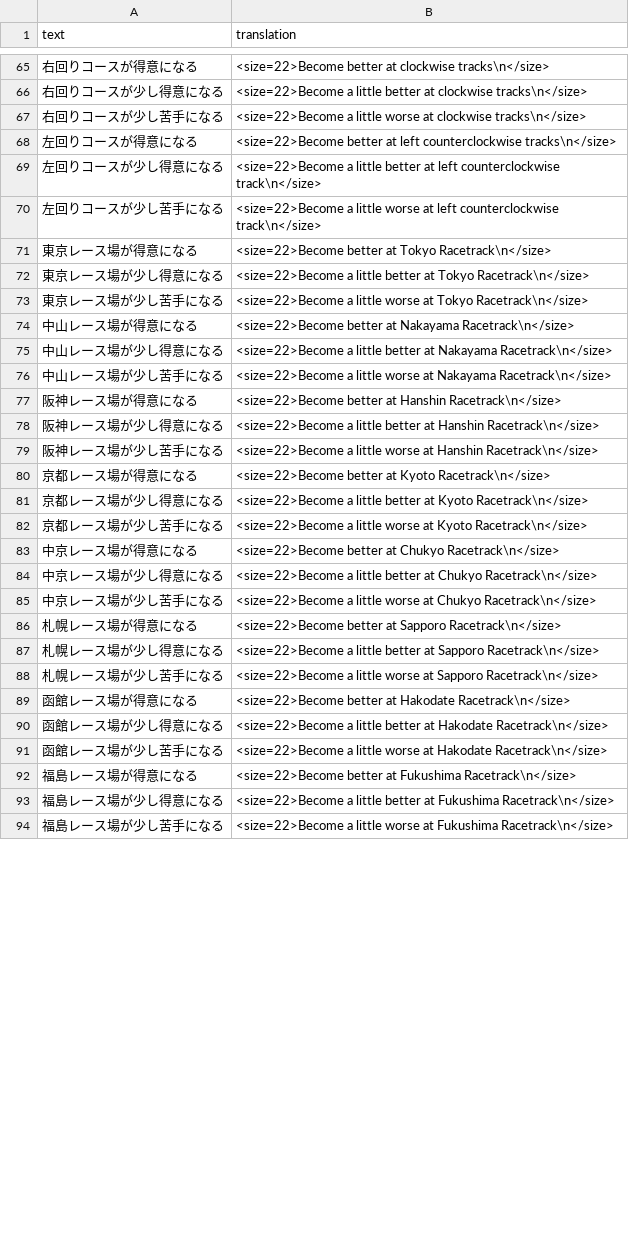
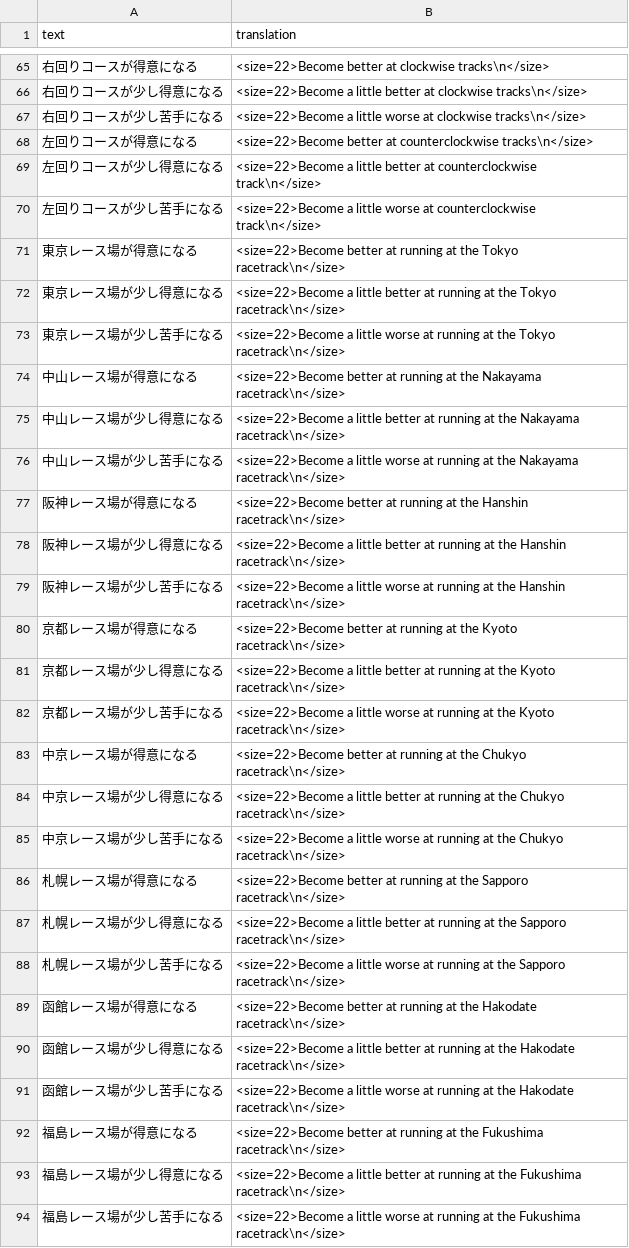
Before and after one commit to FabulousCupcake/umamusume-db-translate, a CSV file: src/data/skill-desc.csv, drawn as a sheet; only a part is shown, gaps mark what is left out; the diff covers the shown part only.

Commit message:
Adjust descriptions of green skills (#93)
* Left CCW -> CCW

* "the <Season>" -> "<Season>"

* Fix typo

* Racetrack skills wording

* Poor -> Heavy

* Weather skill consistency

* Consistent wording for strategy sharing related skills

* Re-add newlines

```diff
--- a/src/data/skill-desc.csv
+++ b/src/data/skill-desc.csv
@@ -67,28 +67,28 @@
 "右回りコースが少し苦手になる","<size=22>Become a little worse at clockwise tracks\n</size>"
-"左回りコースが得意になる","<size=22>Become better at left counterclockwise tracks\n</size>"
-"左回りコースが少し得意になる","<size=22>Become a little better at left counterclockwise track\n</size>"
-"左回りコースが少し苦手になる","<size=22>Become a little worse at left counterclockwise track\n</size>"
-"東京レース場が得意になる","<size=22>Become better at Tokyo Racetrack\n</size>"
-"東京レース場が少し得意になる","<size=22>Become a little better at Tokyo Racetrack\n</size>"
-"東京レース場が少し苦手になる","<size=22>Become a little worse at Tokyo Racetrack\n</size>"
-"中山レース場が得意になる","<size=22>Become better at Nakayama Racetrack\n</size>"
-"中山レース場が少し得意になる","<size=22>Become a little better at Nakayama Racetrack\n</size>"
-"中山レース場が少し苦手になる","<size=22>Become a little worse at Nakayama Racetrack\n</size>"
-"阪神レース場が得意になる","<size=22>Become better at Hanshin Racetrack\n</size>"
-"阪神レース場が少し得意になる","<size=22>Become a little better at Hanshin Racetrack\n</size>"
-"阪神レース場が少し苦手になる","<size=22>Become a little worse at Hanshin Racetrack\n</size>"
-"京都レース場が得意になる","<size=22>Become better at Kyoto Racetrack\n</size>"
-"京都レース場が少し得意になる","<size=22>Become a little better at Kyoto Racetrack\n</size>"
-"京都レース場が少し苦手になる","<size=22>Become a little worse at Kyoto Racetrack\n</size>"
-"中京レース場が得意になる","<size=22>Become better at Chukyo Racetrack\n</size>"
-"中京レース場が少し得意になる","<size=22>Become a little better at Chukyo Racetrack\n</size>"
-"中京レース場が少し苦手になる","<size=22>Become a little worse at Chukyo Racetrack\n</size>"
-"札幌レース場が得意になる","<size=22>Become better at Sapporo Racetrack\n</size>"
-"札幌レース場が少し得意になる","<size=22>Become a little better at Sapporo Racetrack\n</size>"
-"札幌レース場が少し苦手になる","<size=22>Become a little worse at Sapporo Racetrack\n</size>"
-"函館レース場が得意になる","<size=22>Become better at Hakodate Racetrack\n</size>"
-"函館レース場が少し得意になる","<size=22>Become a little better at Hakodate Racetrack\n</size>"
-"函館レース場が少し苦手になる","<size=22>Become a little worse at Hakodate Racetrack\n</size>"
-"福島レース場が得意になる","<size=22>Become better at Fukushima Racetrack\n</size>"
-"福島レース場が少し得意になる","<size=22>Become a little better at Fukushima Racetrack\n</size>"
-"福島レース場が少し苦手になる","<size=22>Become a little worse at Fukushima Racetrack\n</size>"
+"左回りコースが得意になる","<size=22>Become better at counterclockwise tracks\n</size>"
+"左回りコースが少し得意になる","<size=22>Become a little better at counterclockwise track\n</size>"
+"左回りコースが少し苦手になる","<size=22>Become a little worse at counterclockwise track\n</size>"
+"東京レース場が得意になる","<size=22>Become better at running at the Tokyo racetrack\n</size>"
+"東京レース場が少し得意になる","<size=22>Become a little better at running at the Tokyo racetrack\n</size>"
+"東京レース場が少し苦手になる","<size=22>Become a little worse at running at the Tokyo racetrack\n</size>"
+"中山レース場が得意になる","<size=22>Become better at running at the Nakayama racetrack\n</size>"
+"中山レース場が少し得意になる","<size=22>Become a little better at running at the Nakayama racetrack\n</size>"
+"中山レース場が少し苦手になる","<size=22>Become a little worse at running at the Nakayama racetrack\n</size>"
+"阪神レース場が得意になる","<size=22>Become better at running at the Hanshin racetrack\n</size>"
+"阪神レース場が少し得意になる","<size=22>Become a little better at running at the Hanshin racetrack\n</size>"
+"阪神レース場が少し苦手になる","<size=22>Become a little worse at running at the Hanshin racetrack\n</size>"
+"京都レース場が得意になる","<size=22>Become better at running at the Kyoto racetrack\n</size>"
+"京都レース場が少し得意になる","<size=22>Become a little better at running at the Kyoto racetrack\n</size>"
+"京都レース場が少し苦手になる","<size=22>Become a little worse at running at the Kyoto racetrack\n</size>"
+"中京レース場が得意になる","<size=22>Become better at running at the Chukyo racetrack\n</size>"
+"中京レース場が少し得意になる","<size=22>Become a little better at running at the Chukyo racetrack\n</size>"
+"中京レース場が少し苦手になる","<size=22>Become a little worse at running at the Chukyo racetrack\n</size>"
+"札幌レース場が得意になる","<size=22>Become better at running at the Sapporo racetrack\n</size>"
+"札幌レース場が少し得意になる","<size=22>Become a little better at running at the Sapporo racetrack\n</size>"
+"札幌レース場が少し苦手になる","<size=22>Become a little worse at running at the Sapporo racetrack\n</size>"
+"函館レース場が得意になる","<size=22>Become better at running at the Hakodate racetrack\n</size>"
+"函館レース場が少し得意になる","<size=22>Become a little better at running at the Hakodate racetrack\n</size>"
+"函館レース場が少し苦手になる","<size=22>Become a little worse at running at the Hakodate racetrack\n</size>"
+"福島レース場が得意になる","<size=22>Become better at running at the Fukushima racetrack\n</size>"
+"福島レース場が少し得意になる","<size=22>Become a little better at running at the Fukushima racetrack\n</size>"
+"福島レース場が少し苦手になる","<size=22>Become a little worse at running at the Fukushima racetrack\n</size>"
```
Also changed, not shown: 30 edited cells elsewhere in this file.
